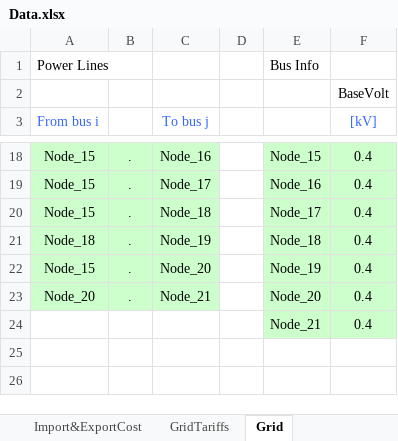
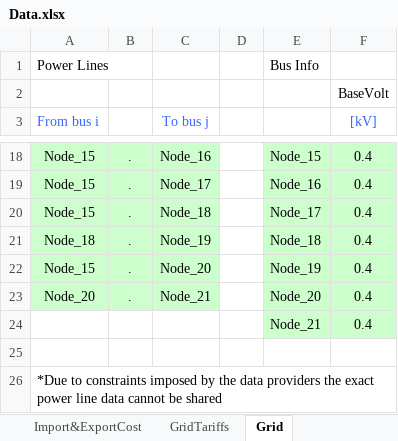
Before and after one commit to liaGTUG/Towards-Resilient-Energy-Communities, an Excel workbook: Data.xlsx, sheet Grid, drawn as a sheet; only a part is shown, gaps mark what is left out; values as stored, in another font and other column widths than the file's, no borders; the diff names each change by its address in the sheet, - before the commit and + after, or states it on an @@ line.

Commit message:
Add files via upload

```diff
--- a/Data.xlsx (sheet Grid)
+++ b/Data.xlsx (sheet Grid)
+row 25: (empty)
+row 26: *Due to constraints imposed by the data providers the exact power line data cannot be shared
```
